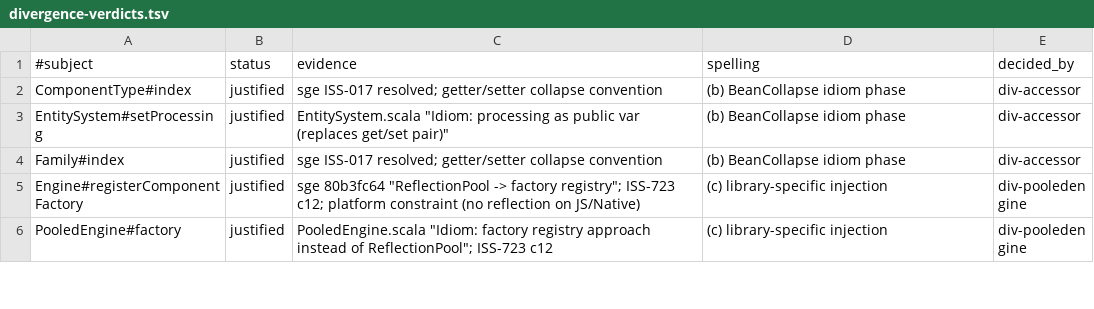
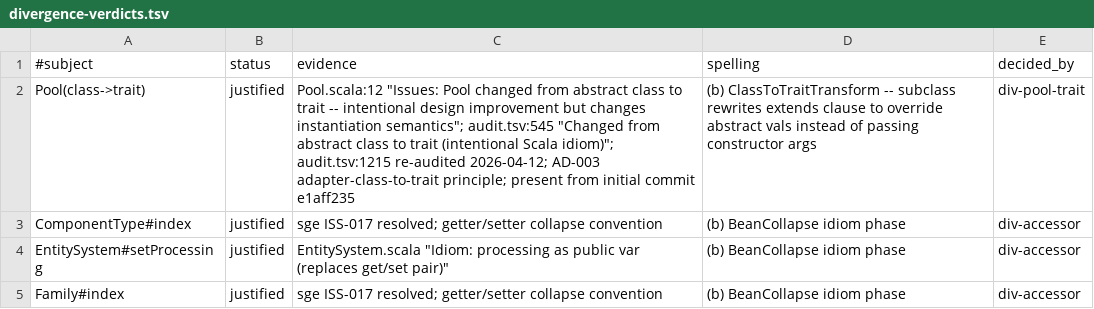
Before and after one commit to kubuszok/balticporter, a TSV file: ported/sge-ecs/divergence-verdicts.tsv, drawn as a sheet; only a part is shown; the shorter side is filled out with more unchanged rows; the diff names each change by its address in the sheet, - before the commit and + after, or states it on an @@ line.

Commit message:
ClassToTraitTransform: engine phase for Pool class->trait parity -- dropin 6/7/7 HELD, K37 OPEN
Build the §1(b) mechanism that strips super(args) from subclasses of a nominated
abstract class and adds override val members, so emitted code compiles against both
the mechanically ported class and sge's hand-written trait. Phase compiles, TIR
transformation is correct, SurfacePolicy + MergeablePolicy implemented.

BLOCKED on Pool drop+inject: the override vals have nothing to override in the
emitted Pool class (initialCapacity is a constructor param, not a field). Enabling
the phase in the base manifest produces 6 E037 on all platforms. Closing the dropin
error requires dropping Pool from dropTypes and injecting a version with overridable
fields -- blast radius 8+ ports.

Divergence investigator verdict: Pool class->trait is JUSTIFIED (kind=api;
Pool.scala:12 "Issues: Pool changed from abstract class to trait"; audit.tsv:545;
AD-003 adapter-class-to-trait principle; present from initial commit e1aff235).

```diff
--- a/ported/sge-ecs/divergence-verdicts.tsv
+++ b/ported/sge-ecs/divergence-verdicts.tsv
+row 2: Pool(class->trait) | justified | Pool.scala:12 "Issues: Pool changed from abstract class to trait -- intentional design improvement but changes instantiation semantics"; audit.tsv:545 "Changed from abstract class to trait (intentional Scala idiom)"; audit.tsv:1215 re-audited 2026-04-12; AD-003 adapter-class-to-trait principle; present from initial commit e1aff235 | (b) ClassToTraitTransform -- subclass rewrites extends clause to override abstract vals instead of passing constructor args | div-pool-trait
```
Also changed, not shown: 6 other files.
